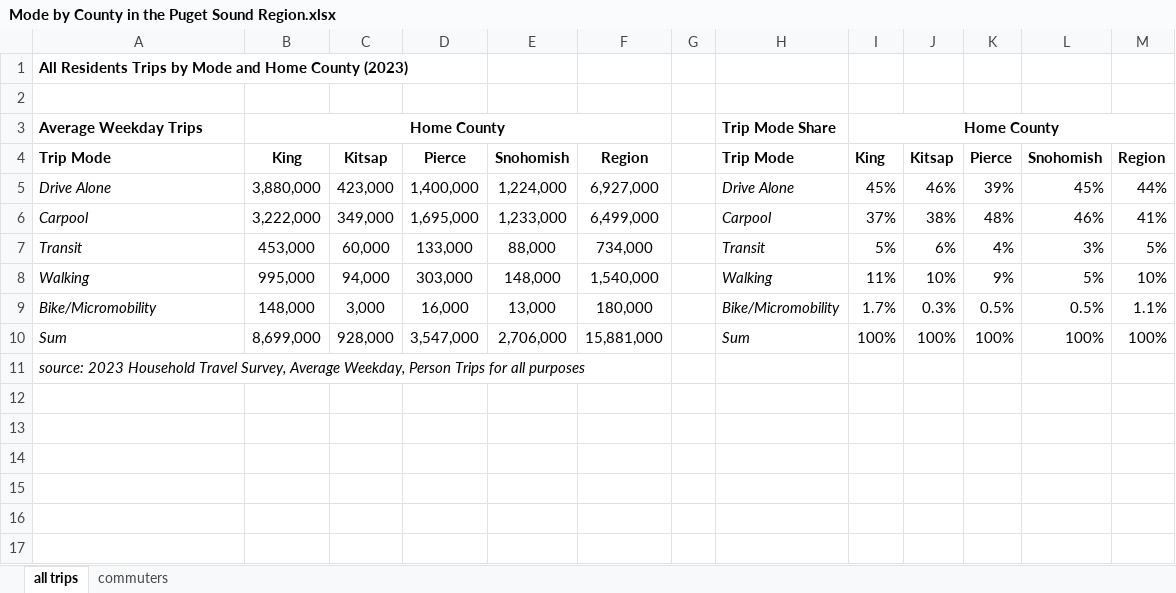
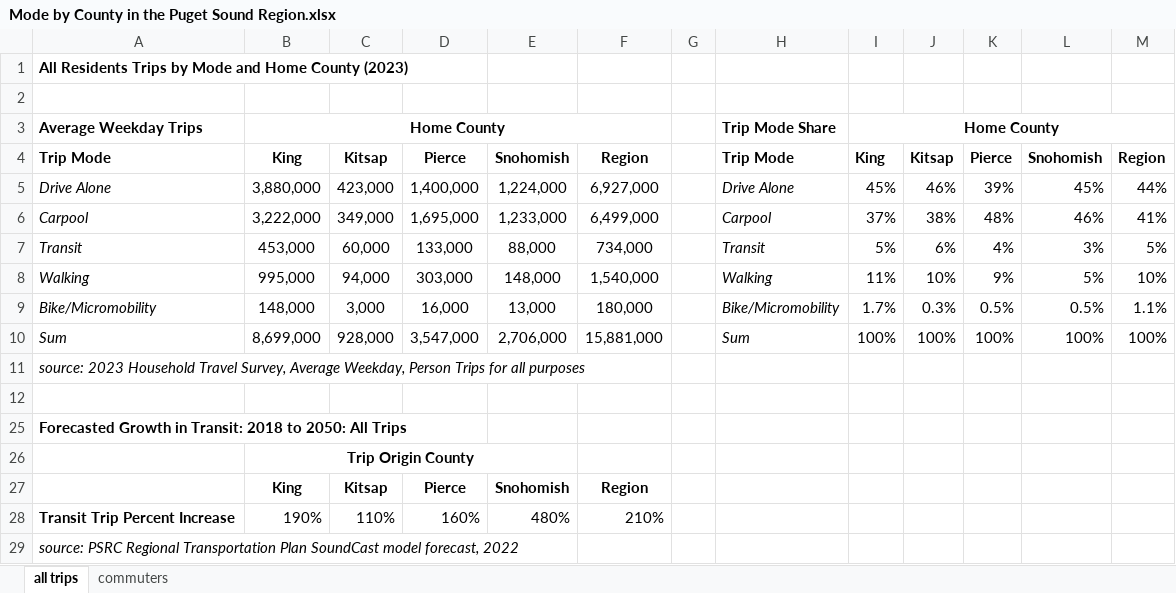
Before and after one commit to psrc/travel-studies, an Excel workbook: 2023/summary/data-request-modes/Mode by County in the Puget Sound Region.xlsx, sheet all trips, drawn as a sheet; values as stored, in another font and other column widths than the file's, no borders; the diff names each change by its address in the sheet, - before the commit and + after, or states it on an @@ line.

```diff
--- a/2023/summary/data-request-modes/Mode by County in the Puget Sound Region.xlsx (sheet all trips)
+++ b/2023/summary/data-request-modes/Mode by County in the Puget Sound Region.xlsx (sheet all trips)
+row 25: Forecasted Growth in Transit: 2018 to 2050: All Trips
+row 26:  | Trip Origin County
+row 27:  | King | Kitsap | Pierce | Snohomish | Region
+row 28: Transit Trip Percent Increase | 190% | 110% | 160% | 480% | 210%
+row 29: source: PSRC Regional Transportation Plan SoundCast model forecast, 2022
```
Also changed, not shown: sheet commuters, 8 other files.
